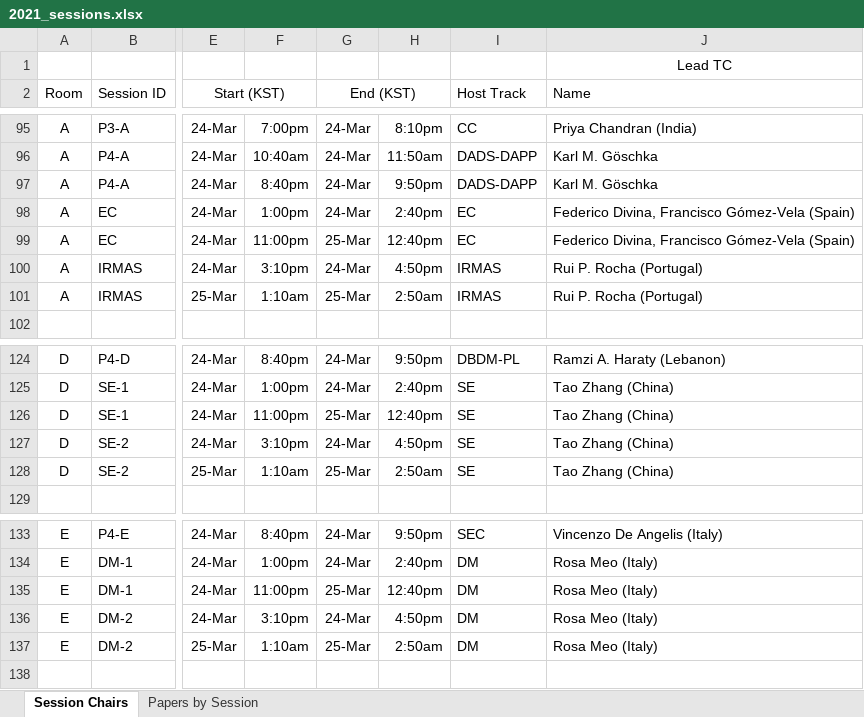
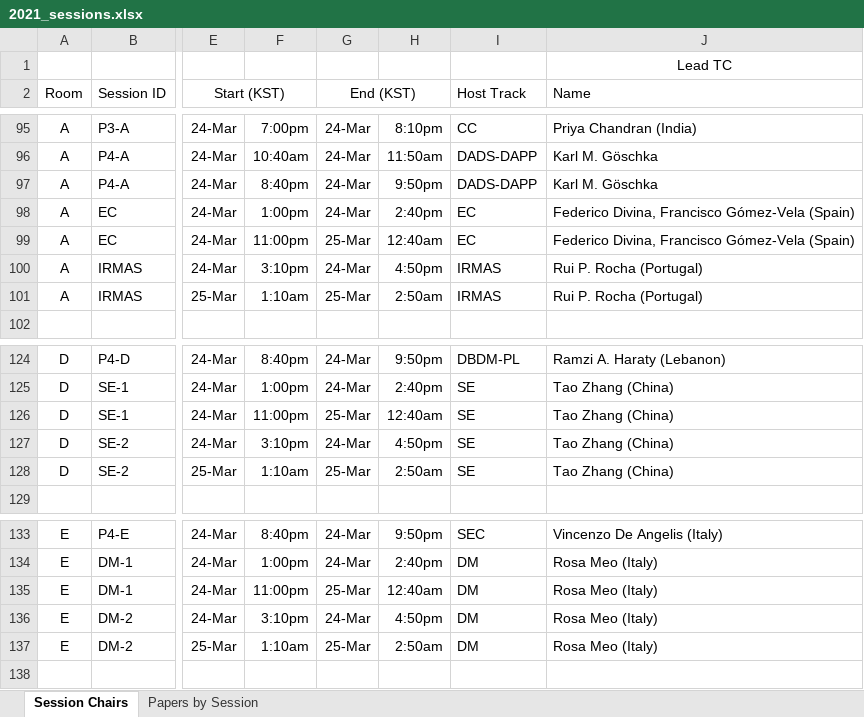
Before and after one commit to cloudhubs/acmsac, an Excel workbook: app-server/src/main/resources/2021_sessions.xlsx, sheet Session Chairs, drawn as a sheet; only a part is shown, gaps mark what is left out; values as stored, in another font and other column widths than the file's, no borders; the diff names each change by its address in the sheet, - before the commit and + after, or states it on an @@ line.

```diff
--- a/app-server/src/main/resources/2021_sessions.xlsx (sheet Session Chairs)
+++ b/app-server/src/main/resources/2021_sessions.xlsx (sheet Session Chairs)
-H99: 12:40pm
+H99: 12:40am
-H126: 12:40pm
+H126: 12:40am
-H135: 12:40pm
+H135: 12:40am
```
Also changed, not shown: sheet Papers by Session, 1 other file.
